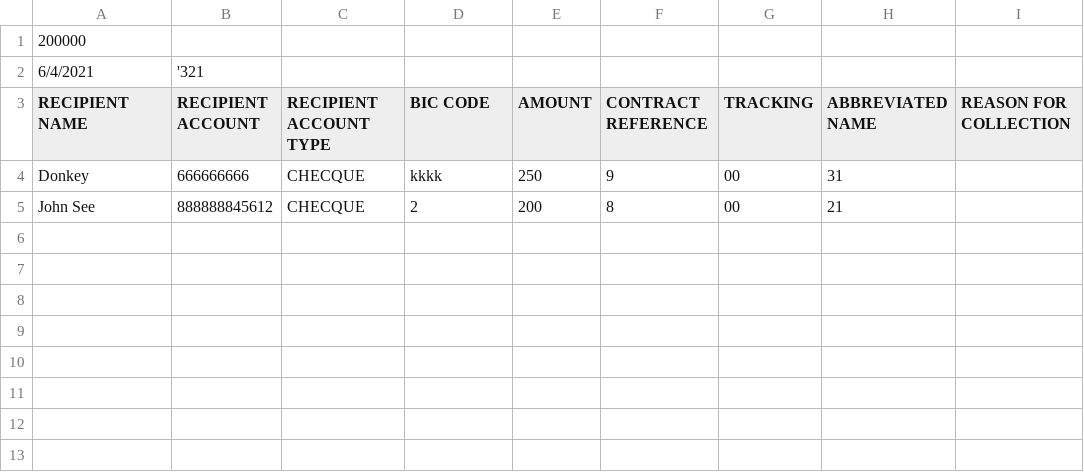
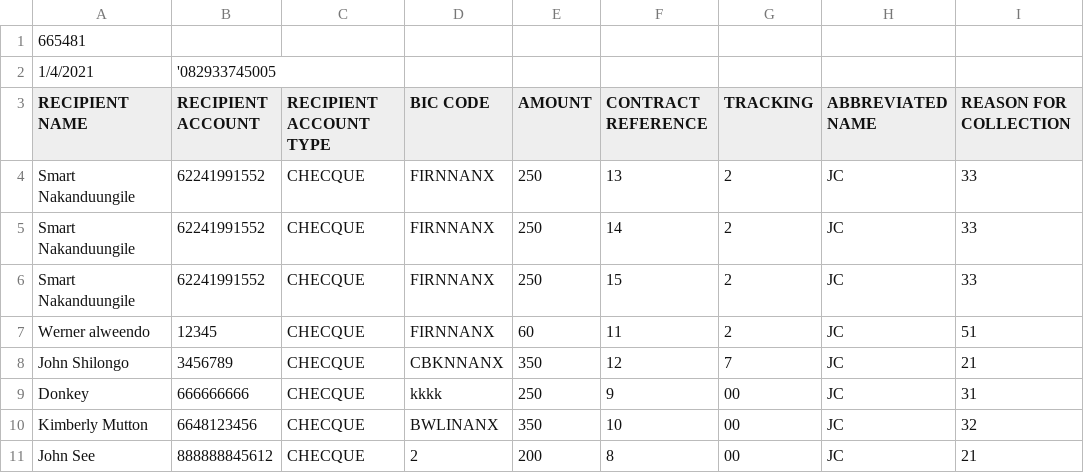
Before and after one commit to Pelema/smartpay, a CSV file: test.csv, drawn as a sheet.

Commit message:
csv

```diff
--- a/test.csv
+++ b/test.csv
@@ -1,5 +1,11 @@
-200000,,,,,,,
- 6/4/2021, '321
+665481,,,,,,,
+ 1/4/2021, '082933745005
  RECIPIENT NAME,RECIPIENT ACCOUNT,RECIPIENT ACCOUNT TYPE,BIC CODE,AMOUNT,CONTRACT REFERENCE,TRACKING,ABBREVIATED NAME,REASON FOR COLLECTION
-Donkey,666666666,CHECQUE,kkkk,250,9,00,31
-John See,888888845612,CHECQUE,2,200,8,00,21
+Smart Nakanduungile,62241991552,CHECQUE,FIRNNANX,250,13,2,JC,33
+Smart Nakanduungile,62241991552,CHECQUE,FIRNNANX,250,14,2,JC,33
+Smart Nakanduungile,62241991552,CHECQUE,FIRNNANX,250,15,2,JC,33
+Werner alweendo,12345,CHECQUE,FIRNNANX,60,11,2,JC,51
+John Shilongo,3456789,CHECQUE,CBKNNANX,350,12,7,JC,21
+Donkey,666666666,CHECQUE,kkkk,250,9,00,JC,31
+Kimberly Mutton,6648123456,CHECQUE,BWLINANX,350,10,00,JC,32
+John See,888888845612,CHECQUE,2,200,8,00,JC,21
```
